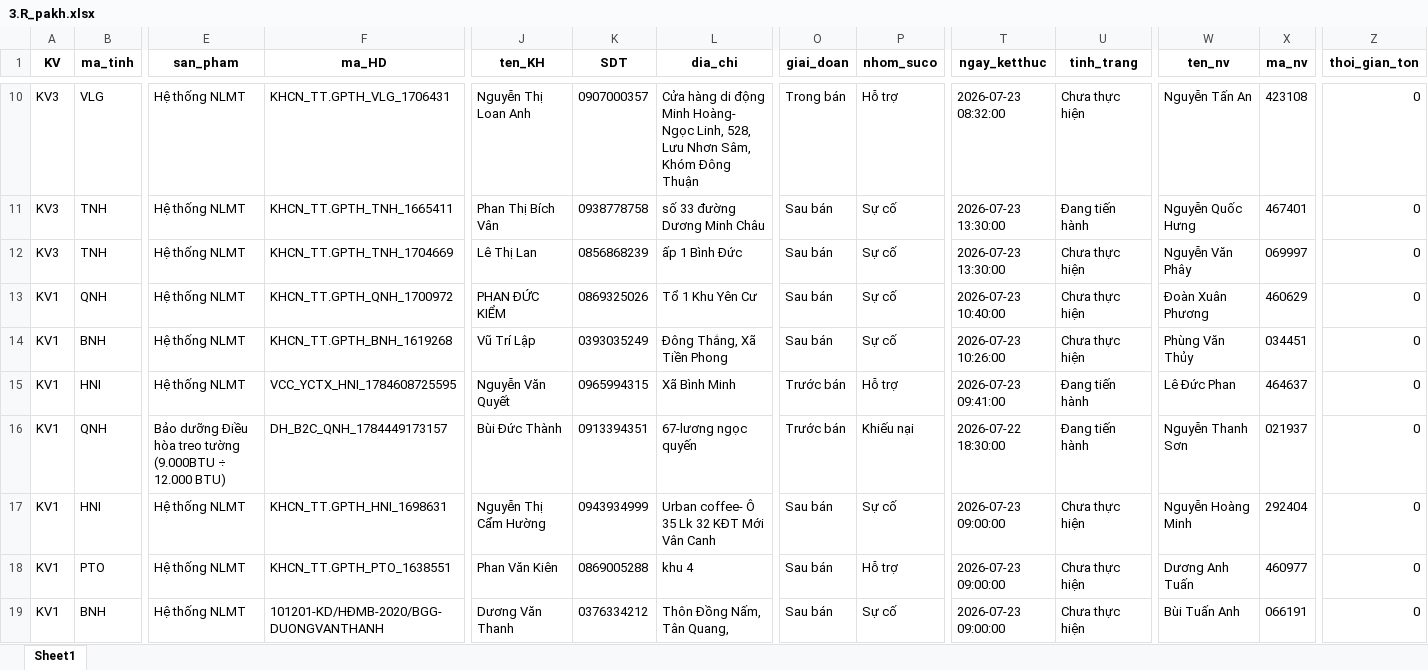
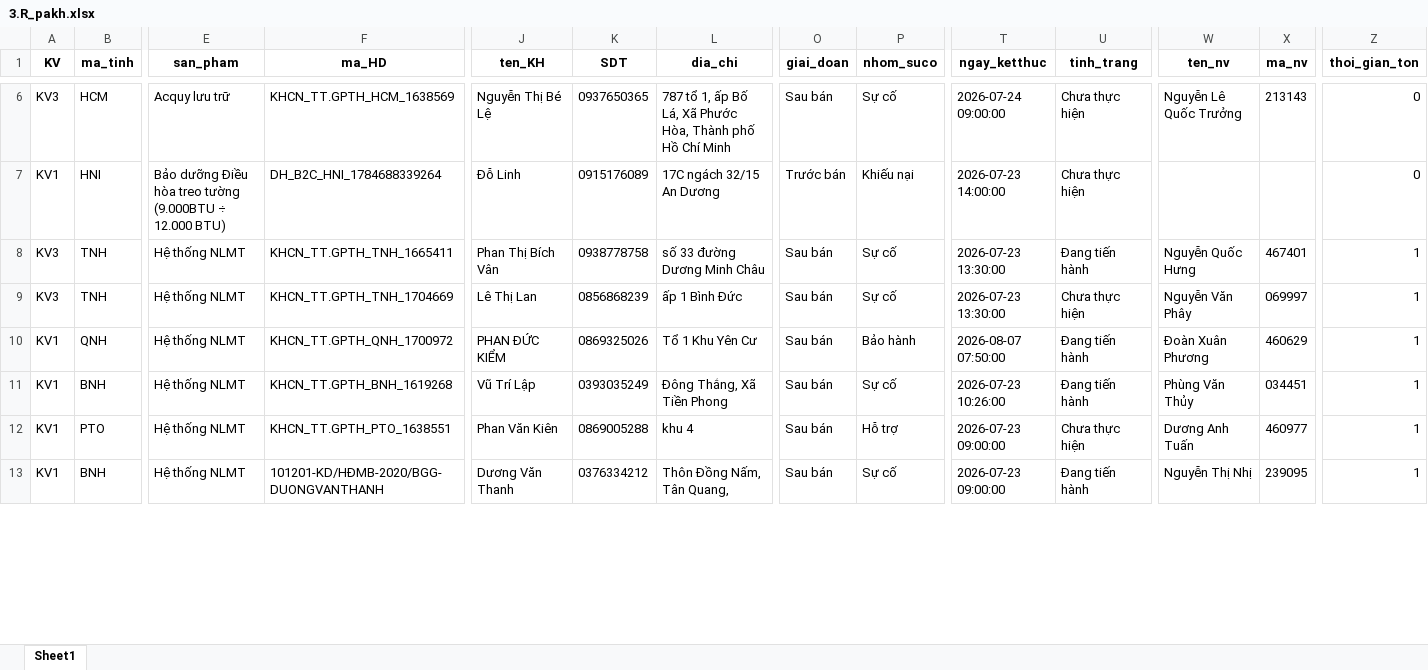
Before and after one commit to Nhunggg1612/dashboard-PAKH, an Excel workbook: data/3.R_pakh.xlsx, sheet Sheet1, drawn as a sheet; only a part is shown, gaps mark what is left out; values as stored, in another font and other column widths than the file's, no borders; removed rows and columns are numbered as before the commit, all else as after; rows hold the shown columns only; the diff covers the shown part only; the diff names each change by its address in the sheet, - before the commit and + after, or states it on an @@ line.

```diff
--- a/data/3.R_pakh.xlsx (sheet Sheet1)
+++ b/data/3.R_pakh.xlsx (sheet Sheet1)
-B6 (ma_tinh): VLG
+B6 (ma_tinh): HCM
-E6 (san_pham): Hệ thống NLMT
+E6 (san_pham): Acquy lưu trữ
-F6 (ma_HD): KHCN_TT.GPTH_VLG_1706431
+F6 (ma_HD): KHCN_TT.GPTH_HCM_1638569
-J6 (ten_KH): Nguyễn Thị Loan Anh
+J6 (ten_KH): Nguyễn Thị Bé Lệ
-K6 (SDT): 0907000357
+K6 (SDT): 0937650365
-L6 (dia_chi): Cửa hàng di động Minh Hoàng- Ngọc Linh, 528, Lưu Nhơn Sâm, Khóm Đông Thuận
+L6 (dia_chi): 787 tổ 1, ấp Bố Lá, Xã Phước Hòa, Thành phố Hồ Chí Minh
-O6 (giai_doan): Trong bán
+O6 (giai_doan): Sau bán
-P6 (nhom_suco): Hỗ trợ
+P6 (nhom_suco): Sự cố
-T6 (ngay_ketthuc): 2026-07-23 08:32:00
+T6 (ngay_ketthuc): 2026-07-24 09:00:00
-W6 (ten_nv): Nguyễn Tấn An
+W6 (ten_nv): Nguyễn Lê Quốc Trưởng
-X6 (ma_nv): 423108
+X6 (ma_nv): 213143
+row 7: KV1 | HNI | Bảo dưỡng Điều hòa treo tường (9.000BTU ÷ 12.000 BTU) | DH_B2C_HNI_1784688339264 | Đỗ Linh | 0915176089 | 17C ngách 32/15 An Dương | Trước bán | Khiếu nại | 2026-07-23 14:00:00 | Chưa thực hiện |  |  | 0
-Z8:Z11 (thoi_gian_ton): 0
+Z8:Z11 (thoi_gian_ton): 1
-P10 (nhom_suco): Sự cố
+P10 (nhom_suco): Bảo hành
-T10 (ngay_ketthuc): 2026-07-23 10:40:00
+T10 (ngay_ketthuc): 2026-08-07 07:50:00
-U10:U11 (tinh_trang): Chưa thực hiện
+U10:U11 (tinh_trang): Đang tiến hành
-row 15: KV1 | HNI | Hệ thống NLMT | VCC_YCTX_HNI_1784608725595 | Nguyễn Văn Quyết | 0965994315 | Xã Bình Minh | Trước bán | Hỗ trợ | 2026-07-23 09:41:00 | Đang tiến hành | Lê Đức Phan | 464637 | 0
-row 16: KV1 | QNH | Bảo dưỡng Điều hòa treo tường (9.000BTU ÷ 12.000 BTU) | DH_B2C_QNH_1784449173157 | Bùi Đức Thành | 0913394351 | 67-lương ngọc quyến | Trước bán | Khiếu nại | 2026-07-22 18:30:00 | Đang tiến hành | Nguyễn Thanh Sơn | 021937 | 0
-row 17: KV1 | HNI | Hệ thống NLMT | KHCN_TT.GPTH_HNI_1698631 | Nguyễn Thị Cẩm Hường | 0943934999 | Urban coffee- Ô 35 Lk 32 KĐT Mới Vân Canh | Sau bán | Sự cố | 2026-07-23 09:00:00 | Chưa thực hiện | Nguyễn Hoàng Minh | 292404 | 0
-Z12:Z13 (thoi_gian_ton): 0
+Z12:Z13 (thoi_gian_ton): 1
-U13 (tinh_trang): Chưa thực hiện
+U13 (tinh_trang): Đang tiến hành
-W13 (ten_nv): Bùi Tuấn Anh
+W13 (ten_nv): Nguyễn Thị Nhị
-X13 (ma_nv): 066191
+X13 (ma_nv): 239095
```
Also changed, not shown: 7 removed rows and 140 edited cells elsewhere in this sheet, data/5.R_pakh_hoan_thanh.xlsx, 8 other files.
